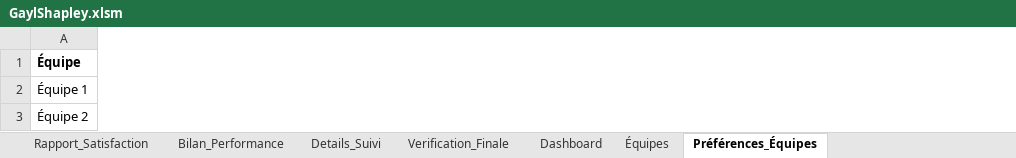
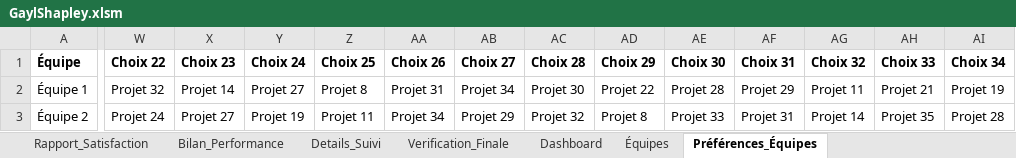
Before and after one commit to vfarcy/GaylShapleyXLS, an Excel workbook: GaylShapley.xlsm, sheet Préférences_Équipes, drawn as a sheet; only a part is shown, gaps mark what is left out; values as stored, in another font and other column widths than the file's, no borders; the diff covers the shown part only; the diff names each change by its address in the sheet, - before the commit and + after, or states it on an @@ line.

```diff
--- a/GaylShapley.xlsm (sheet Préférences_Équipes)
+++ b/GaylShapley.xlsm (sheet Préférences_Équipes)
+column W (Choix 22), rows 2-3: Projet 32 | Projet 24
+column X (Choix 23), rows 2-3: Projet 14 | Projet 27
+column Y (Choix 24), rows 2-3: Projet 27 | Projet 19
+column Z (Choix 25), rows 2-3: Projet 8 | Projet 11
+column AA (Choix 26), rows 2-3: Projet 31 | Projet 34
+column AB (Choix 27), rows 2-3: Projet 34 | Projet 29
+column AC (Choix 28), rows 2-3: Projet 30 | Projet 32
+column AD (Choix 29), rows 2-3: Projet 22 | Projet 8
+column AE (Choix 30), rows 2-3: Projet 28 | Projet 33
+column AF (Choix 31), rows 2-3: Projet 29 | Projet 31
+column AG (Choix 32), rows 2-3: Projet 11 | Projet 14
+column AH (Choix 33), rows 2-3: Projet 21 | Projet 35
+column AI (Choix 34), rows 2-3: Projet 19 | Projet 28
```
Also changed, not shown: 3 added rows, 1 added column and 567 edited cells elsewhere in this sheet, sheet Préférences_Élèves, sheet Préférences_Projets, sheet Log_Affectation, sheet Équipes, sheet Résultats.
